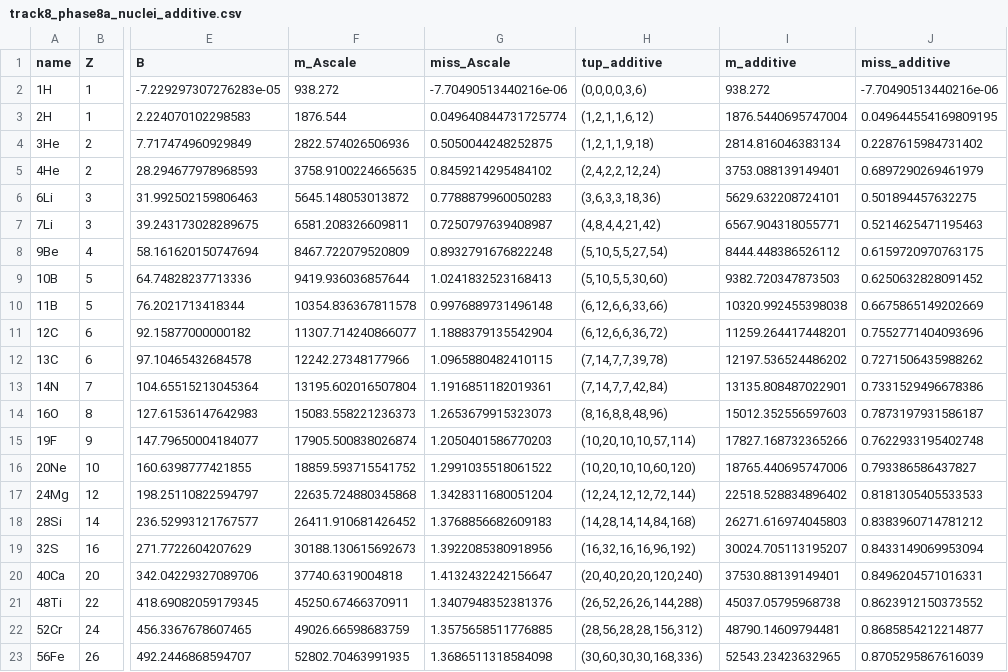
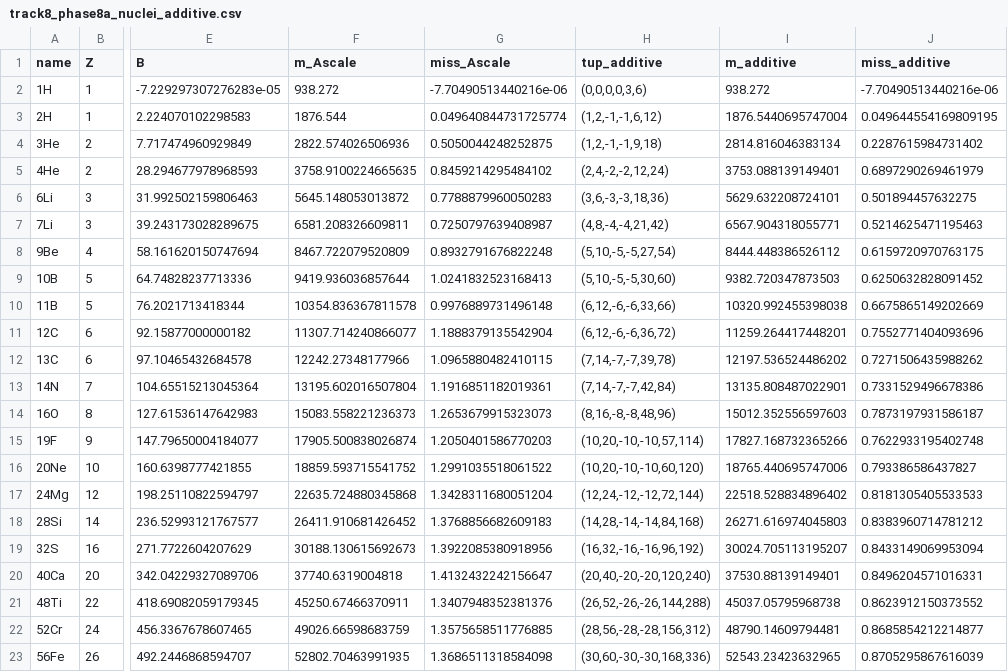
Before and after one commit to gotchoices/forma, a CSV file: studies/R63-proton-tuning/outputs/track8_phase8a_nuclei_additive.csv, drawn as a sheet; only a part is shown, gaps mark what is left out; the diff names each change by its address in the sheet, - before the commit and + after, or states it on an @@ line.

Commit message:
Run R63 track 8b

```diff
--- a/studies/R63-proton-tuning/outputs/track8_phase8a_nuclei_additive.csv
+++ b/studies/R63-proton-tuning/outputs/track8_phase8a_nuclei_additive.csv
-H3 (tup_additive): (1,2,1,1,6,12)
+H3 (tup_additive): (1,2,-1,-1,6,12)
-H4 (tup_additive): (1,2,1,1,9,18)
+H4 (tup_additive): (1,2,-1,-1,9,18)
-H5 (tup_additive): (2,4,2,2,12,24)
+H5 (tup_additive): (2,4,-2,-2,12,24)
-H6 (tup_additive): (3,6,3,3,18,36)
+H6 (tup_additive): (3,6,-3,-3,18,36)
-H7 (tup_additive): (4,8,4,4,21,42)
+H7 (tup_additive): (4,8,-4,-4,21,42)
-H8 (tup_additive): (5,10,5,5,27,54)
+H8 (tup_additive): (5,10,-5,-5,27,54)
-H9 (tup_additive): (5,10,5,5,30,60)
+H9 (tup_additive): (5,10,-5,-5,30,60)
-H10 (tup_additive): (6,12,6,6,33,66)
+H10 (tup_additive): (6,12,-6,-6,33,66)
-H11 (tup_additive): (6,12,6,6,36,72)
+H11 (tup_additive): (6,12,-6,-6,36,72)
-H12 (tup_additive): (7,14,7,7,39,78)
+H12 (tup_additive): (7,14,-7,-7,39,78)
-H13 (tup_additive): (7,14,7,7,42,84)
+H13 (tup_additive): (7,14,-7,-7,42,84)
-H14 (tup_additive): (8,16,8,8,48,96)
+H14 (tup_additive): (8,16,-8,-8,48,96)
-H15 (tup_additive): (10,20,10,10,57,114)
+H15 (tup_additive): (10,20,-10,-10,57,114)
-H16 (tup_additive): (10,20,10,10,60,120)
+H16 (tup_additive): (10,20,-10,-10,60,120)
-H17 (tup_additive): (12,24,12,12,72,144)
+H17 (tup_additive): (12,24,-12,-12,72,144)
-H18 (tup_additive): (14,28,14,14,84,168)
+H18 (tup_additive): (14,28,-14,-14,84,168)
-H19 (tup_additive): (16,32,16,16,96,192)
+H19 (tup_additive): (16,32,-16,-16,96,192)
-H20 (tup_additive): (20,40,20,20,120,240)
+H20 (tup_additive): (20,40,-20,-20,120,240)
-H21 (tup_additive): (26,52,26,26,144,288)
+H21 (tup_additive): (26,52,-26,-26,144,288)
-H22 (tup_additive): (28,56,28,28,156,312)
+H22 (tup_additive): (28,56,-28,-28,156,312)
-H23 (tup_additive): (30,60,30,30,168,336)
+H23 (tup_additive): (30,60,-30,-30,168,336)
```
Also changed, not shown: 7 other files.
